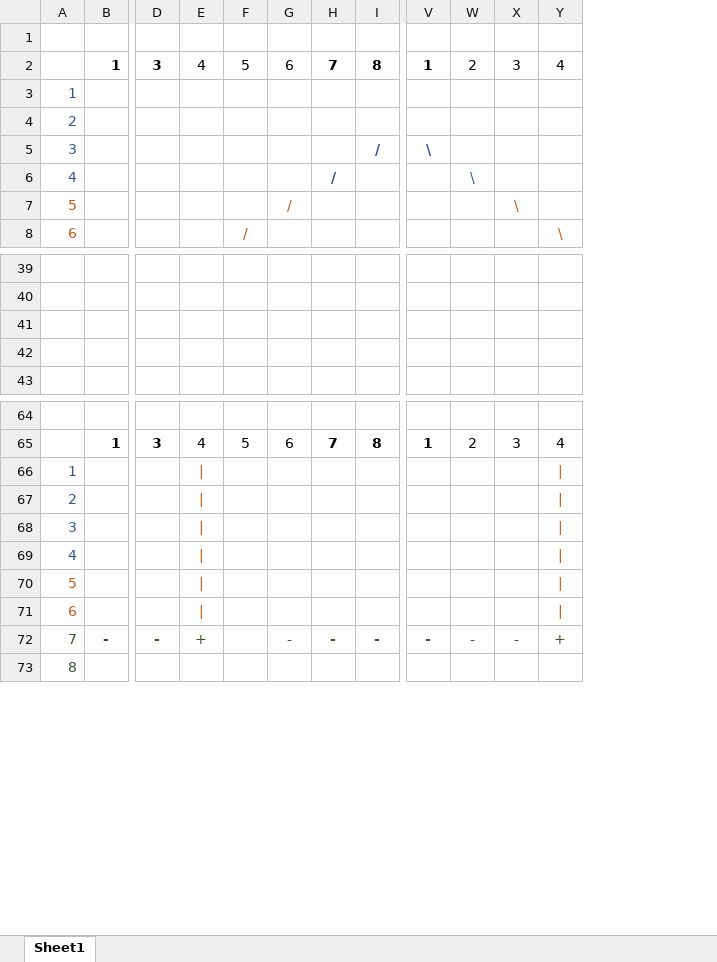
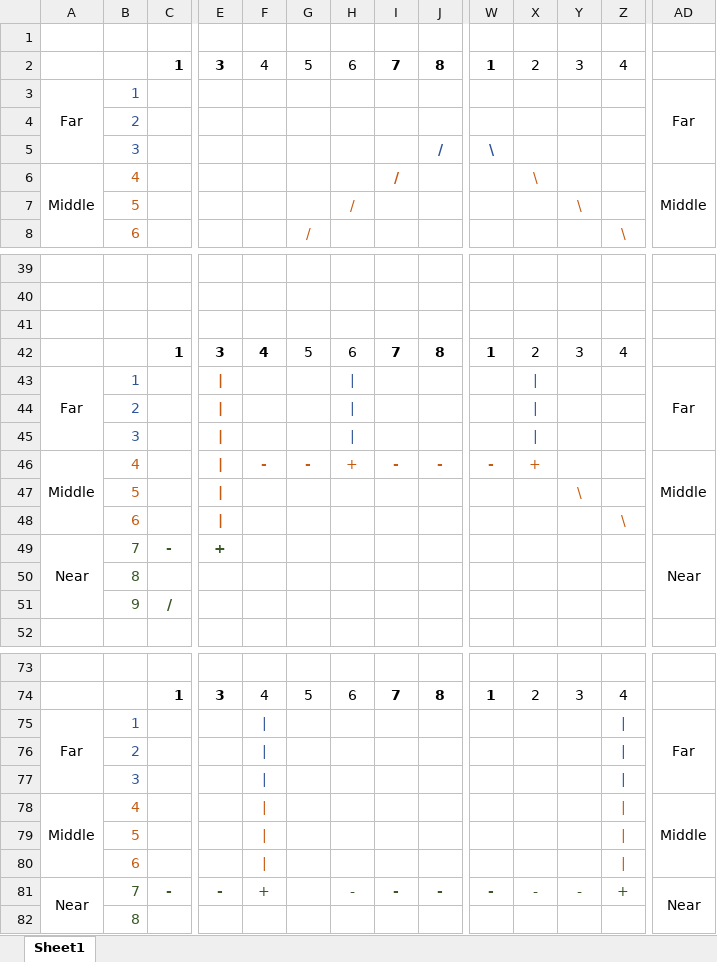
Before and after one commit to getzinj/Stonequest, an Excel workbook: View Worksheet.xlsx, sheet Sheet1, drawn as a sheet; only a part is shown, gaps mark what is left out; values as stored, in another font and other column widths than the file's, no borders; addresses are those after the commit; rows hold the shown columns only; the diff names each change by its address in the sheet, - before the commit and + after, or states it on an @@ line.

Commit message:
More view.pas with some more musing on 3d drawing.

```diff
--- a/View Worksheet.xlsx (sheet Sheet1)
+++ b/View Worksheet.xlsx (sheet Sheet1)
+column A, rows 3-6: Far |  |  | Middle; rows 75-81: Far |  |  | Middle |  |  | Near
+column AD, rows 3-6: Far |  |  | Middle; rows 75-81: Far |  |  | Middle |  |  | Near
-B6 text colour: #2F5597
+B6 text colour: #C55A11
-I6 text colour: #2F5597
+I6 text colour: #C55A11
-X6 text colour: #2F5597
+X6 text colour: #C55A11
-row 41: (empty)
+row 41: (empty)
-row 42: (empty)
+row 42:  |  | 1 | 3 | 4 | 5 | 6 | 7 | 8 | 1 | 2 | 3 | 4
+row 43: Far | 1 |  | | |  |  | | |  |  |  | | |  |  | Far
+row 44:  | 2
+row 45:  | 3
+row 46: Middle | 4 |  | | | - | - | + | - | - | - | + |  |  | Middle
+row 47:  | 5 |  | | |  |  |  |  |  |  |  | \
+row 48:  | 6 |  | | |  |  |  |  |  |  |  |  | \
+row 49: Near | 7 | - | + |  |  |  |  |  |  |  |  |  | Near
+row 50:  | 8
+row 51:  | 9 | /
-F75:F77 text colour: #C55A11
+F75:F77 text colour: #2F5597
-Z75:Z77 text colour: #C55A11
+Z75:Z77 text colour: #2F5597
-B78 text colour: #2F5597
+B78 text colour: #C55A11
```
Also changed, not shown: 1 other file.
